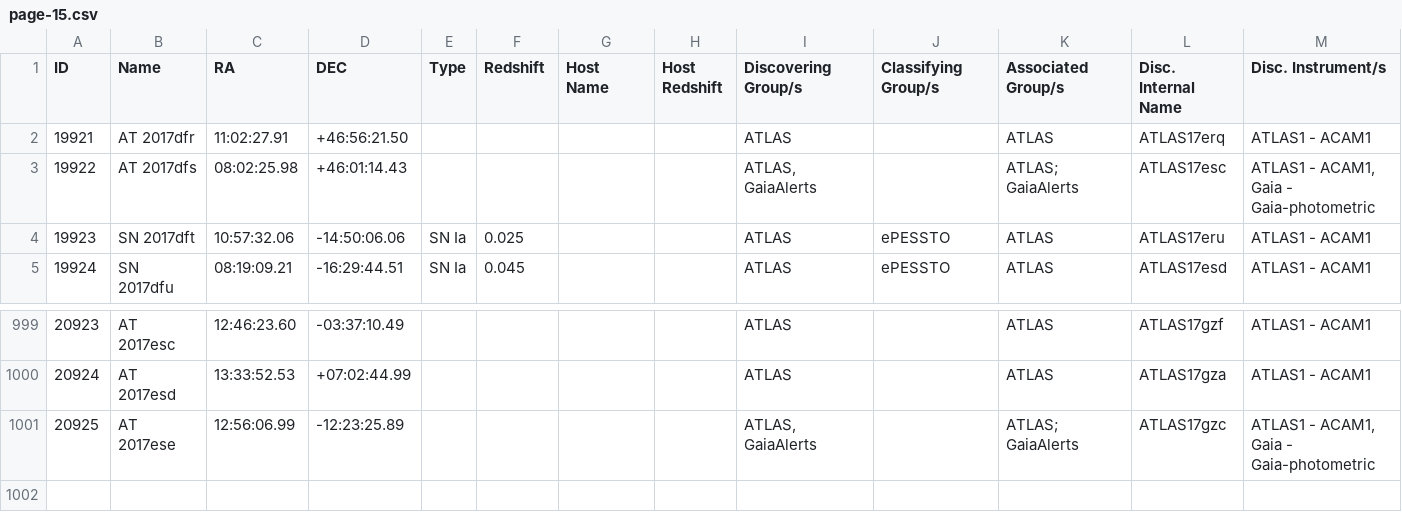
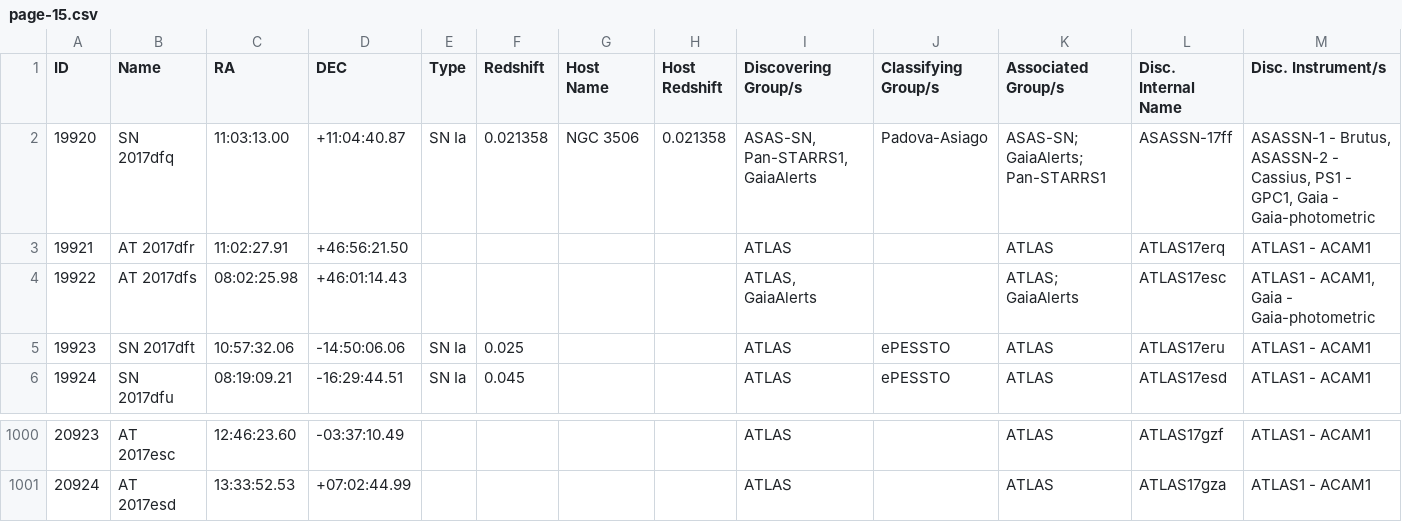
Before and after one commit to astrocatalogs/tde-external, a CSV file: TNS/page-15.csv, drawn as a sheet; only a part is shown, gaps mark what is left out; removed rows and columns are numbered as before the commit, all else as after; rows hold the shown columns only; the diff names each change by its address in the sheet, - before the commit and + after, or states it on an @@ line.

```diff
--- a/TNS/page-15.csv
+++ b/TNS/page-15.csv
+row 2: 19920 | SN 2017dfq | 11:03:13.00 | +11:04:40.87 | SN Ia | 0.021358 | NGC 3506 | 0.021358 | ASAS-SN, Pan-STARRS1, GaiaAlerts | Padova-Asiago | ASAS-SN; GaiaAlerts; Pan-STARRS1 | ASASSN-17ff | ASASSN-1 - Brutus, ASASSN-2 - Cassius, PS1 - GPC1, Gaia - Gaia-photometric
-row 1001: 20925 | AT 2017ese | 12:56:06.99 | -12:23:25.89 |  |  |  |  | ATLAS, GaiaAlerts |  | ATLAS; GaiaAlerts | ATLAS17gzc | ATLAS1 - ACAM1, Gaia - Gaia-photometric
```
Also changed, not shown: TNS/page-14.csv, TNS/page-16.csv, 12 other files.
